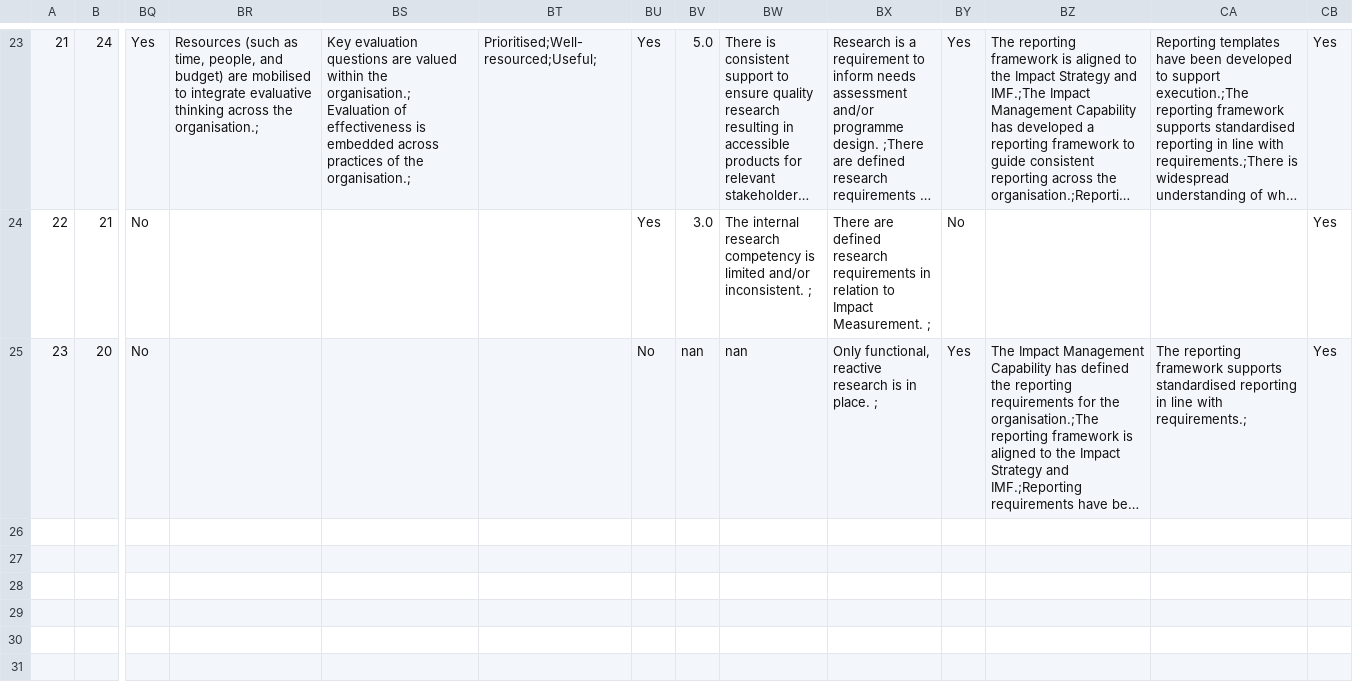
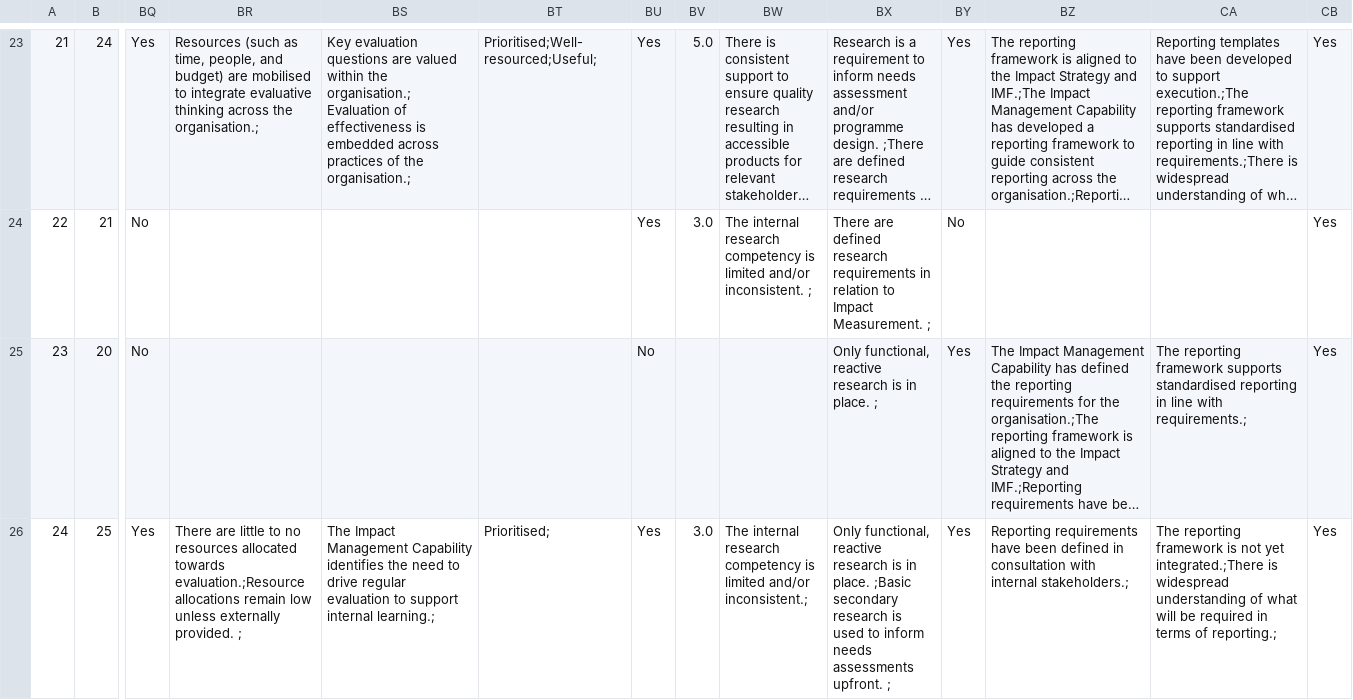
Before and after one commit to opus-meum/power-automate, a CSV file: Capability Assessment Survey.csv, drawn as a sheet; only a part is shown, gaps mark what is left out; long unchanged cells end in …; rows hold the shown columns only; the diff names each change by its address in the sheet, - before the commit and + after, or states it on an @@ line.

```diff
--- a/Capability Assessment Survey.csv
+++ b/Capability Assessment Survey.csv
-BV25: nan
+BV25: (empty)
-BW25: nan
+BW25: (empty)
+row 26: 24 | 25 | Yes | There are little to no resources allocated towards evaluation.;Resource allocations remain low unless externally provided. ; | The Impact Management Capability identifies the need to drive regular evaluation to support internal learning.; | Prioritised; | Yes | 3.0 | The internal research competency is limited and/or inconsistent.; | Only functional, reactive research is in place. ;Basic secondary research is used to inform needs assessments upfront. ; | Yes | Reporting requirements have been defined in consultation with internal stakeholders.; | The reporting framework is not yet integrated.;There is widespread understanding of what will be required in terms of reporting.; | Yes
```
Also changed, not shown: 18 other files.
